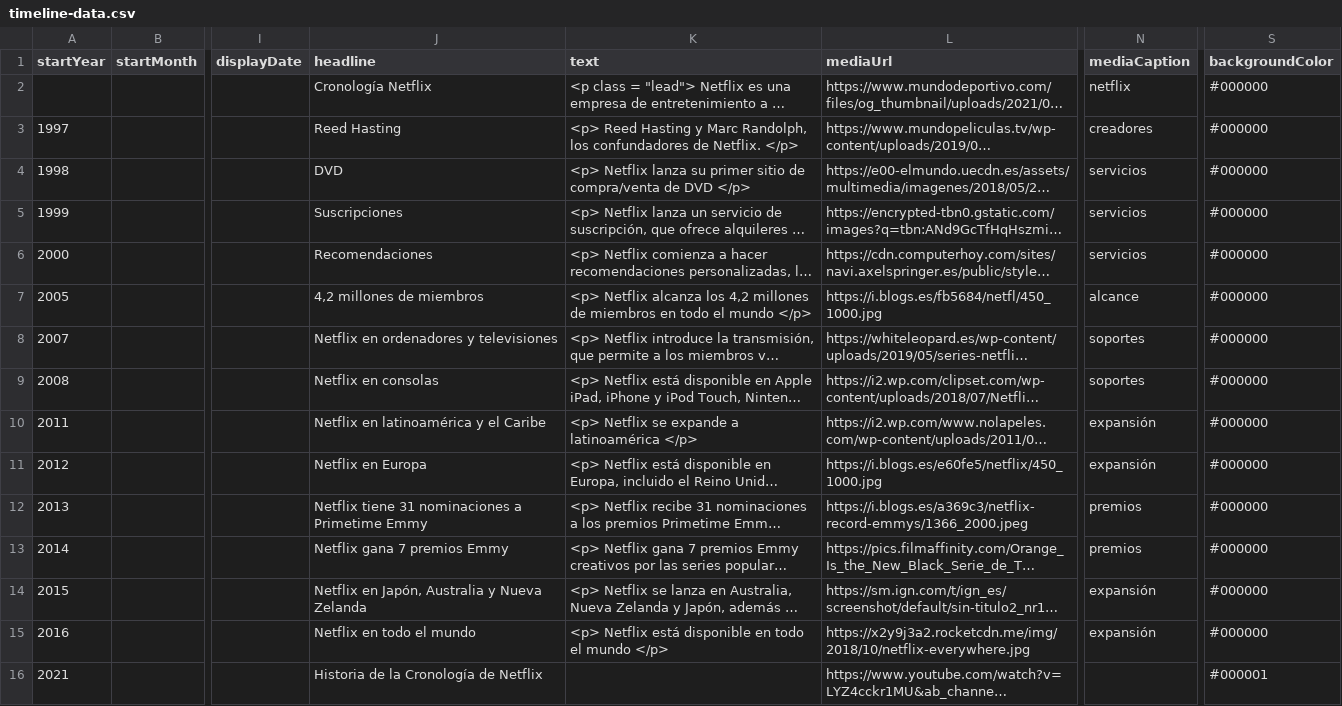
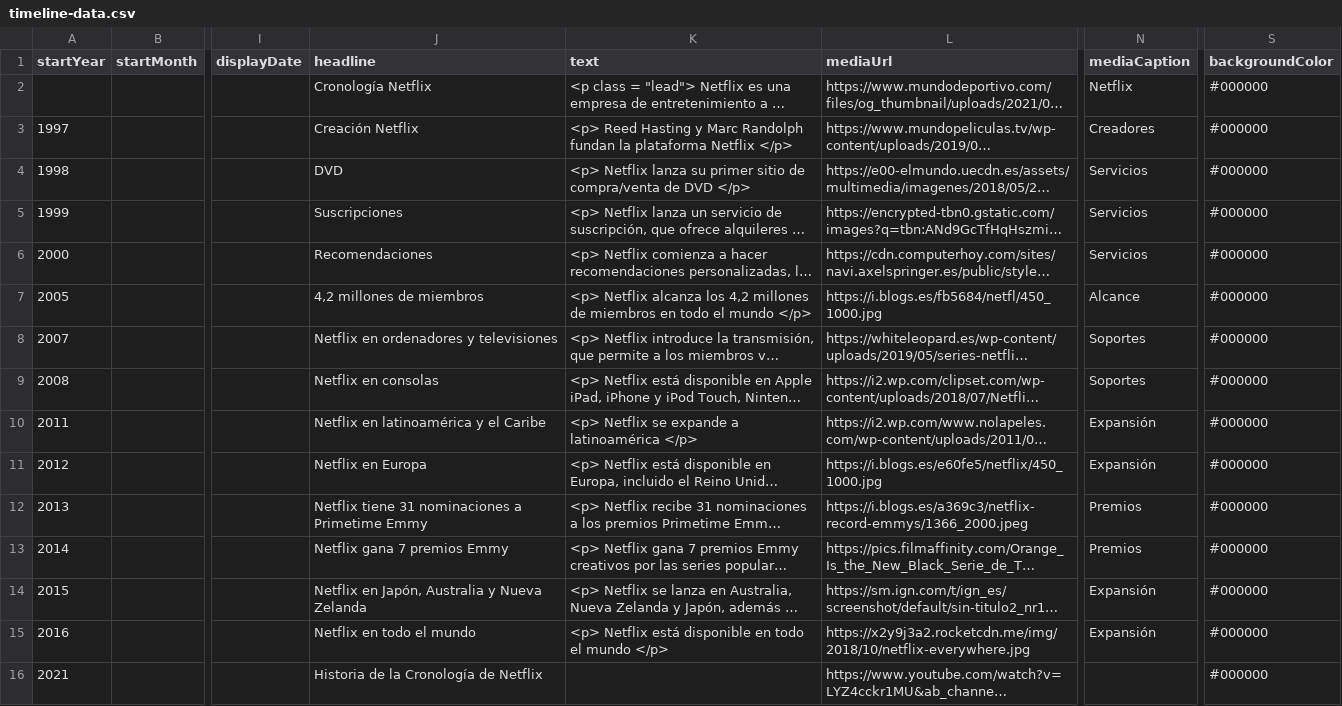
Before and after one commit to DeustoKom/PWEB21-cronologia, a CSV file: docs/grupo1/timeline-data.csv, drawn as a sheet; only a part is shown, gaps mark what is left out; long unchanged cells end in …; the diff names each change by its address in the sheet, - before the commit and + after, or states it on an @@ line.

Commit message:
correcciones

```diff
--- a/docs/grupo1/timeline-data.csv
+++ b/docs/grupo1/timeline-data.csv
-N2 (mediaCaption): netflix
+N2 (mediaCaption): Netflix
-J3 (headline): Reed Hasting
+J3 (headline): Creación Netflix
-K3 (text): …y Marc Randolph, los confundadores de Netflix. </p>
+K3 (text): …y Marc Randolph fundan la plataforma Netflix </p>
-N3 (mediaCaption): creadores
+N3 (mediaCaption): Creadores
-N4:N6 (mediaCaption): servicios
+N4:N6 (mediaCaption): Servicios
-N7 (mediaCaption): alcance
+N7 (mediaCaption): Alcance
-N8:N9 (mediaCaption): soportes
+N8:N9 (mediaCaption): Soportes
-N10:N11 (mediaCaption): expansión
+N10:N11 (mediaCaption): Expansión
-N12:N13 (mediaCaption): premios
+N12:N13 (mediaCaption): Premios
-N14:N15 (mediaCaption): expansión
+N14:N15 (mediaCaption): Expansión
-S16 (backgroundColor): #000001
+S16 (backgroundColor): #000000
```
